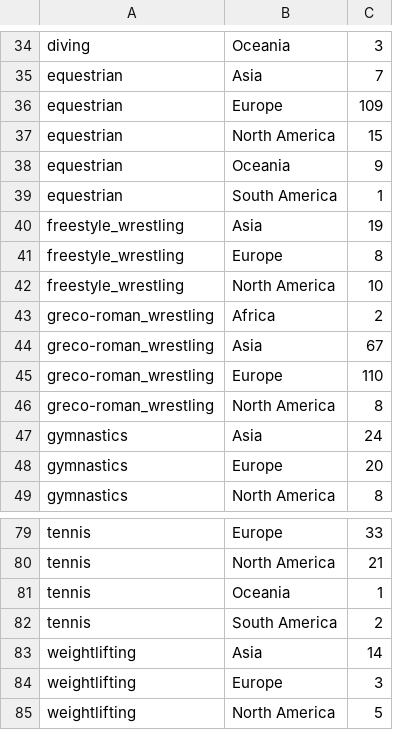
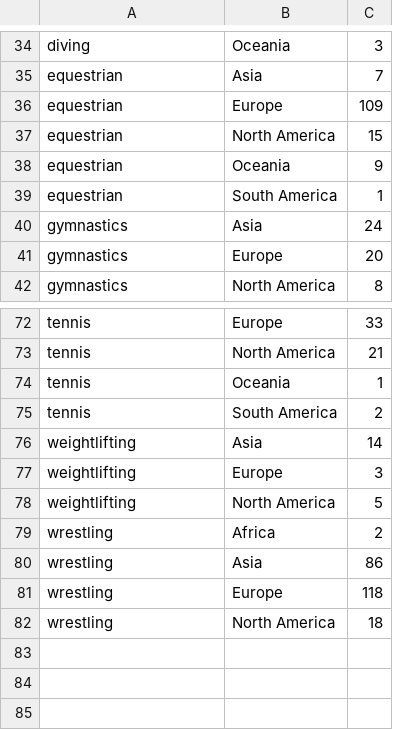
Before and after one commit to hcchien/olympic, a CSV file: continent_gold.csv, drawn as a sheet; only a part is shown, gaps mark what is left out.

```diff
--- a/continent_gold.csv
+++ b/continent_gold.csv
@@ -39,9 +39,2 @@ equestrian, Oceania, 9
 equestrian, South America, 1
-freestyle_wrestling, Asia, 19
-freestyle_wrestling, Europe, 8
-freestyle_wrestling, North America, 10
-greco-roman_wrestling, Africa, 2
-greco-roman_wrestling, Asia, 67
-greco-roman_wrestling, Europe, 110
-greco-roman_wrestling, North America, 8
 gymnastics, Asia, 24
@@ -85 +78,5 @@ weightlifting, Europe, 3
 weightlifting, North America, 5
+wrestling, Africa, 2
+wrestling, Asia, 86
+wrestling, Europe, 118
+wrestling, North America, 18
```
Also changed, not shown: continent_grade.csv, nation_gold.csv, 5 other files.
